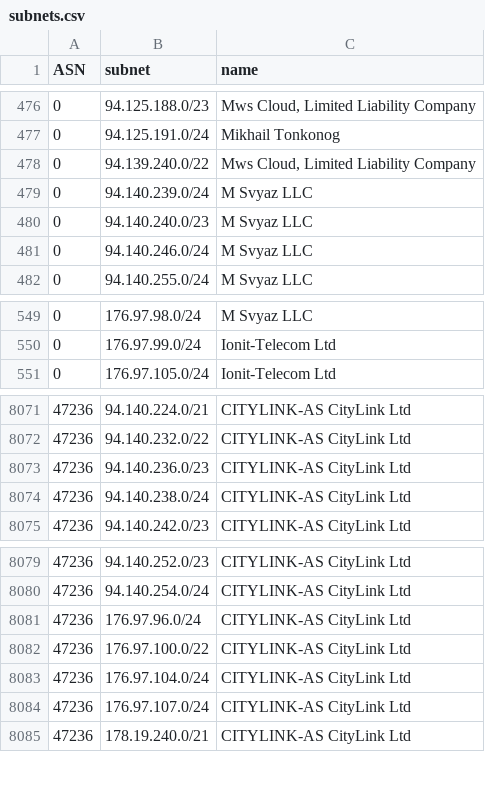
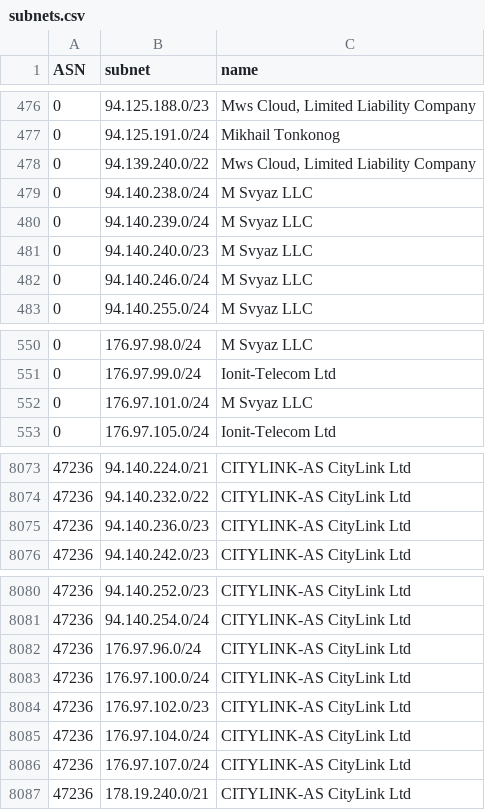
Before and after one commit to esergion/subnets-fetcher, a CSV file: countries/ru/subnets.csv, drawn as a sheet; only a part is shown, gaps mark what is left out.

```diff
--- a/countries/ru/subnets.csv
+++ b/countries/ru/subnets.csv
@@ -478,2 +478,3 @@ ASN,subnet,name
 0,94.139.240.0/22,"Mws Cloud, Limited Liability Company"
+0,94.140.238.0/24,M Svyaz LLC
 0,94.140.239.0/24,M Svyaz LLC
@@ -550,2 +551,3 @@ ASN,subnet,name
 0,176.97.99.0/24,Ionit-Telecom Ltd
+0,176.97.101.0/24,M Svyaz LLC
 0,176.97.105.0/24,Ionit-Telecom Ltd
@@ -8073,3 +8075,2 @@ ASN,subnet,name
 47236,94.140.236.0/23,CITYLINK-AS CityLink Ltd
-47236,94.140.238.0/24,CITYLINK-AS CityLink Ltd
 47236,94.140.242.0/23,CITYLINK-AS CityLink Ltd
@@ -8081,3 +8082,4 @@ ASN,subnet,name
 47236,176.97.96.0/24,CITYLINK-AS CityLink Ltd
-47236,176.97.100.0/22,CITYLINK-AS CityLink Ltd
+47236,176.97.100.0/24,CITYLINK-AS CityLink Ltd
+47236,176.97.102.0/23,CITYLINK-AS CityLink Ltd
 47236,176.97.104.0/24,CITYLINK-AS CityLink Ltd
```
Also changed, not shown: 1 other file.
